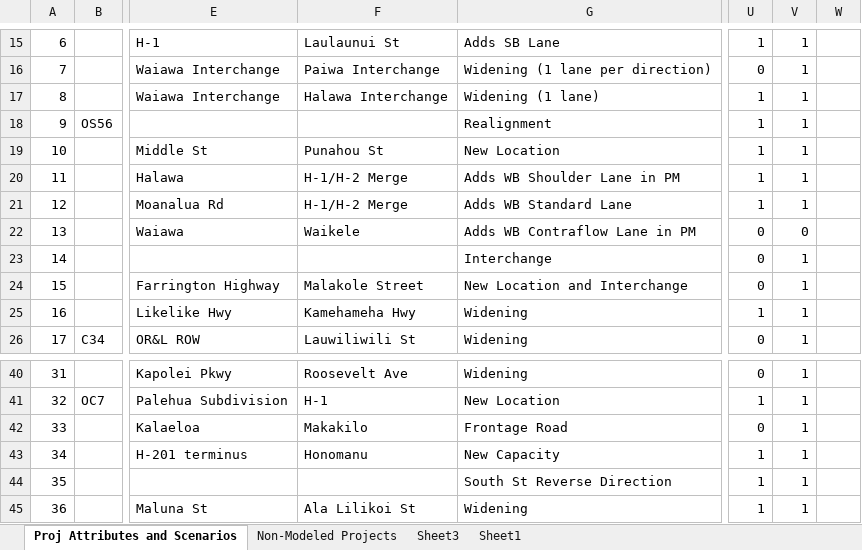
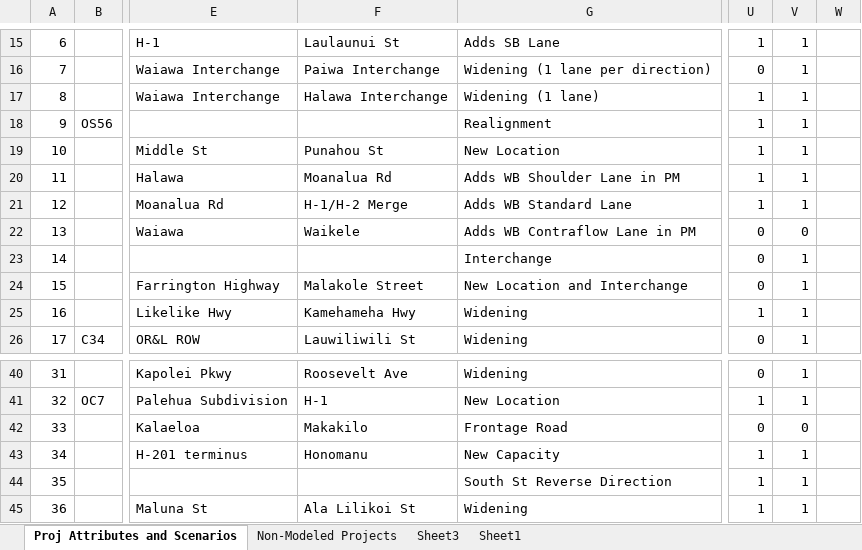
Before and after one commit to OahuMPO/archived_travel_model, an Excel workbook: Project Management Tool.xlsx, sheet Proj Attributes and Scenarios, drawn as a sheet; only a part is shown, gaps mark what is left out; values as stored, in another font and other column widths than the file's, no borders; charts and pictures not drawn; the diff names each change by its address in the sheet, - before the commit and + after, or states it on an @@ line.

Commit message:
Update two projects post-TAC meeting
ProjID 33 (Makakilo Frontage Road) was removed from the
2040 scenario.
ProjID 11 (H1 PM WB Shoulder Lane) was shortened to drop
at Moanalua Rd instead of the H1/H2 merge.

```diff
--- a/Project Management Tool.xlsx (sheet Proj Attributes and Scenarios)
+++ b/Project Management Tool.xlsx (sheet Proj Attributes and Scenarios)
-F20: H-1/H-2 Merge
+F20: Moanalua Rd
-V42: 1
+V42: 0
```
Also changed, not shown: 1 other file.
